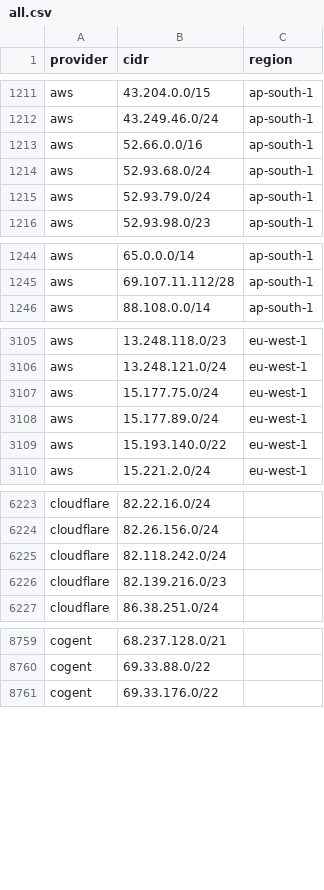
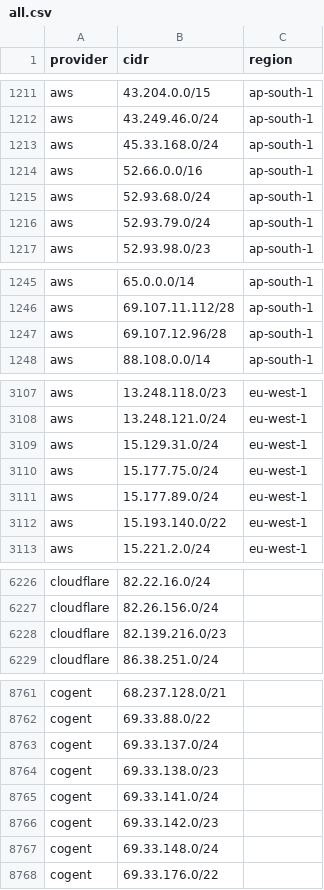
Before and after one commit to 123jjck/cdn-ip-ranges, a CSV file: all/all.csv, drawn as a sheet; only a part is shown, gaps mark what is left out; the diff covers the shown part only.

```diff
--- a/all/all.csv
+++ b/all/all.csv
@@ -1212,2 +1212,3 @@ aws,43.204.0.0/15,ap-south-1
 aws,43.249.46.0/24,ap-south-1
+aws,45.33.168.0/24,ap-south-1
 aws,52.66.0.0/16,ap-south-1
@@ -1245,2 +1246,3 @@ aws,65.0.0.0/14,ap-south-1
 aws,69.107.11.112/28,ap-south-1
+aws,69.107.12.96/28,ap-south-1
 aws,88.108.0.0/14,ap-south-1
@@ -3106,2 +3108,3 @@ aws,13.248.118.0/23,eu-west-1
 aws,13.248.121.0/24,eu-west-1
+aws,15.129.31.0/24,eu-west-1
 aws,15.177.75.0/24,eu-west-1
@@ -6224,3 +6227,2 @@ cloudflare,82.22.16.0/24,
 cloudflare,82.26.156.0/24,
-cloudflare,82.118.242.0/24,
 cloudflare,82.139.216.0/23,
@@ -8760,2 +8762,7 @@ cogent,68.237.128.0/21,
 cogent,69.33.88.0/22,
+cogent,69.33.137.0/24,
+cogent,69.33.138.0/23,
+cogent,69.33.141.0/24,
+cogent,69.33.142.0/23,
+cogent,69.33.148.0/24,
 cogent,69.33.176.0/22,
```
Also changed, not shown: 14 added rows, 2 removed rows and 4 edited cells elsewhere in this file, 53 other files.
